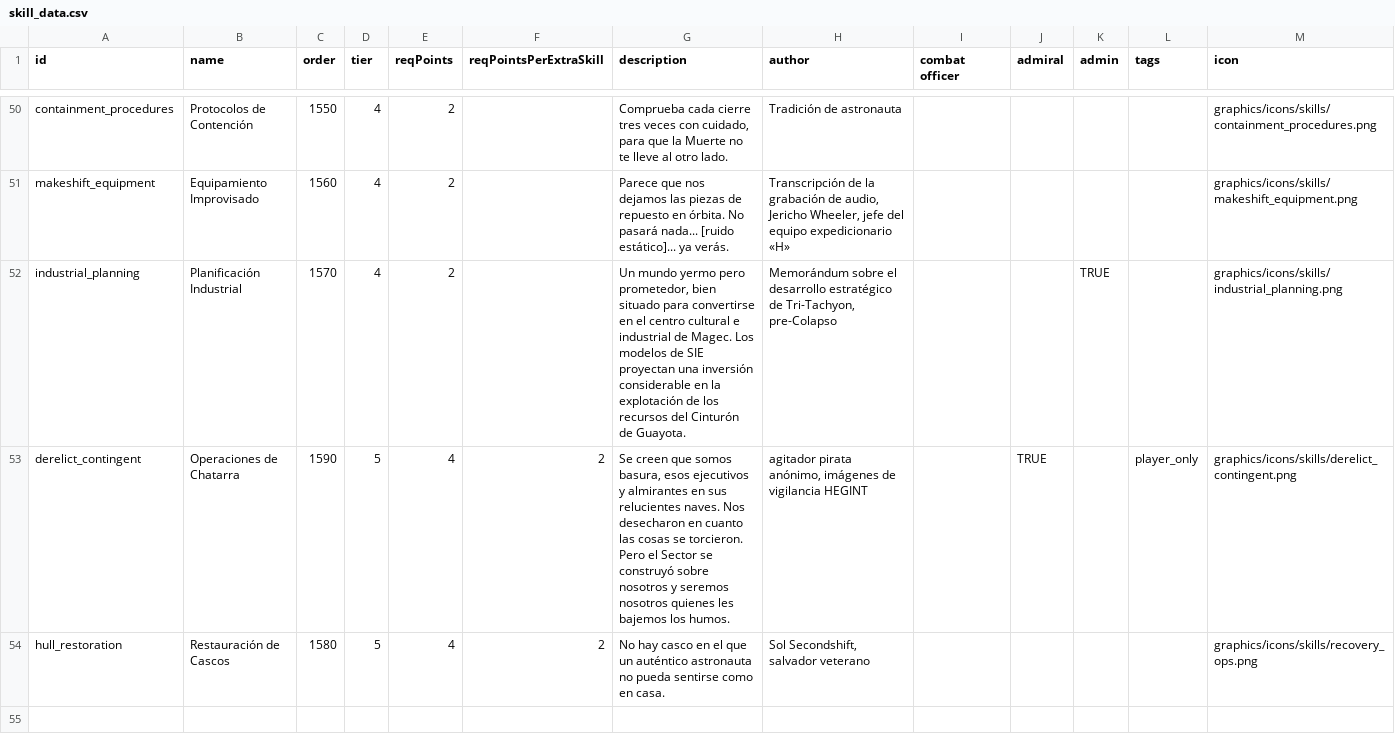
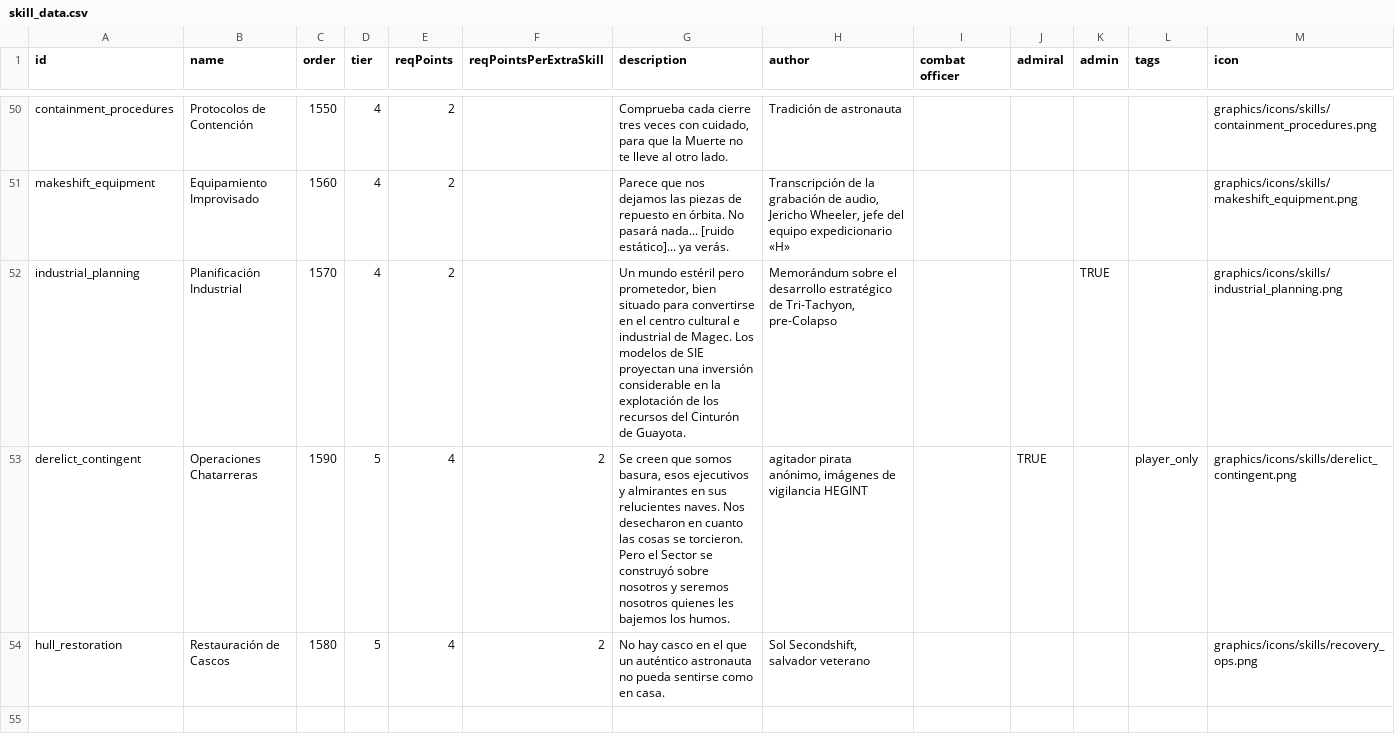
Before and after one commit to carlosgmz/starsector_lang_pack_es, a CSV file: data/characters/skills/skill_data.csv, drawn as a sheet; only a part is shown, gaps mark what is left out.

Commit message:
campaign folder translation except reports.csv and rules.csv

```diff
--- a/data/characters/skills/skill_data.csv
+++ b/data/characters/skills/skill_data.csv
@@ -59,4 +59,4 @@ containment_procedures,Protocolos de Contención,1550,4,2,,"Comprueba cada cierr
 makeshift_equipment,Equipamiento Improvisado,1560,4,2,,Parece que nos dejamos las piezas de repuesto en órbita. No pasará nada... [ruido estático]... ya verás.,"Transcripción de la grabación de audio, Jericho Wheeler, jefe del equipo expedicionario «H»",,,,,graphics/icons/skills/makeshift_equipment.png,
-industrial_planning,Planificación Industrial,1570,4,2,,"Un mundo yermo pero prometedor, bien situado para convertirse en el centro cultural e industrial de Magec. Los modelos de SIE proyectan una inversión considerable en la explotación de los recursos del Cinturón de Guayota.","Memorándum sobre el desarrollo estratégico de Tri-Tachyon, pre-Colapso",,,TRUE,,graphics/icons/skills/industrial_planning.png,
-derelict_contingent,Operaciones de Chatarra,1590,5,4,2,"Se creen que somos basura, esos ejecutivos y almirantes en sus relucientes naves. Nos desecharon en cuanto las cosas se torcieron. Pero el Sector se construyó sobre nosotros y seremos nosotros quienes les bajemos los humos.","agitador pirata anónimo, imágenes de vigilancia HEGINT ",,TRUE,,player_only,graphics/icons/skills/derelict_contingent.png,
+industrial_planning,Planificación Industrial,1570,4,2,,"Un mundo estéril pero prometedor, bien situado para convertirse en el centro cultural e industrial de Magec. Los modelos de SIE proyectan una inversión considerable en la explotación de los recursos del Cinturón de Guayota.","Memorándum sobre el desarrollo estratégico de Tri-Tachyon, pre-Colapso",,,TRUE,,graphics/icons/skills/industrial_planning.png,
+derelict_contingent,Operaciones Chatarreras,1590,5,4,2,"Se creen que somos basura, esos ejecutivos y almirantes en sus relucientes naves. Nos desecharon en cuanto las cosas se torcieron. Pero el Sector se construyó sobre nosotros y seremos nosotros quienes les bajemos los humos.","agitador pirata anónimo, imágenes de vigilancia HEGINT ",,TRUE,,player_only,graphics/icons/skills/derelict_contingent.png,
 hull_restoration,Restauración de Cascos,1580,5,4,2,No hay casco en el que un auténtico astronauta no pueda sentirse como en casa.,"Sol Secondshift, salvador veterano",,,,,graphics/icons/skills/recovery_ops.png,
```
Also changed, not shown: 7 other files.
